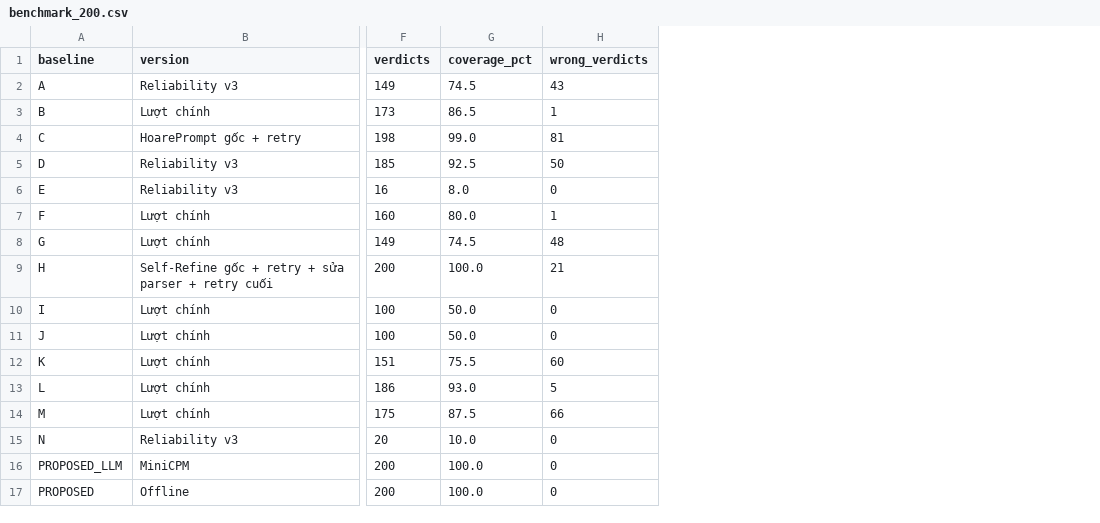
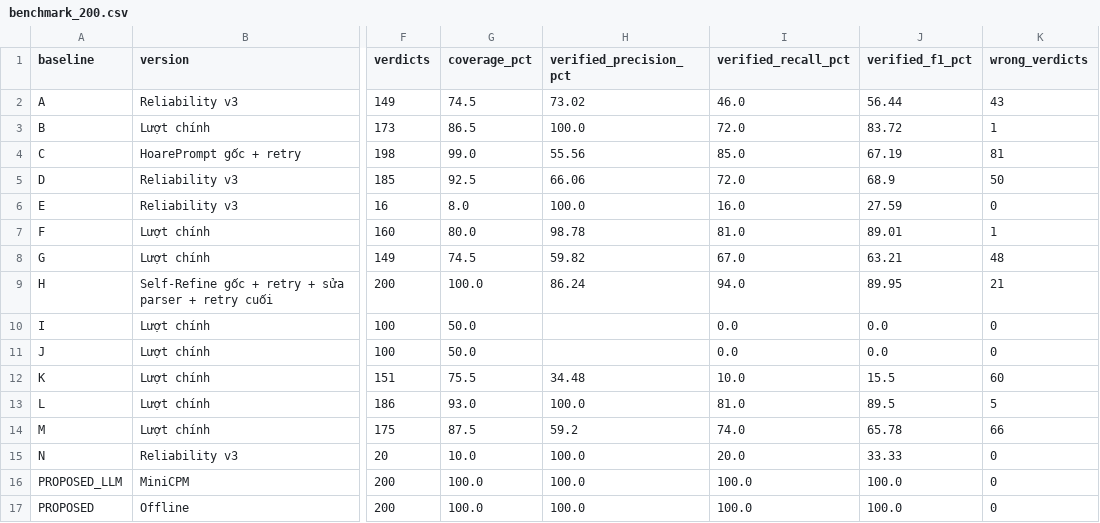
Before and after one commit to thanhcong10082005/Formal-Program-Verification-via-LLM-Chain-of-Thought-and-SMT-Logic, a CSV file: results/benchmark_200.csv, drawn as a sheet; only a part is shown, gaps mark what is left out; the diff names each change by its address in the sheet, - before the commit and + after, or states it on an @@ line.

Commit message:
Expand final benchmark metrics in report

```diff
--- a/results/benchmark_200.csv
+++ b/results/benchmark_200.csv
+column H (verified_precision_pct), rows 2-17: 73.02 | 100.0 | 55.56 | 66.06 | 100.0 | 98.78 | 59.82 | 86.24 |  |  | 34.48 | 100.0 | 59.2 | 100.0 | 100.0 | 100.0
+column I (verified_recall_pct), rows 2-17: 46.0 | 72.0 | 85.0 | 72.0 | 16.0 | 81.0 | 67.0 | 94.0 | 0.0 | 0.0 | 10.0 | 81.0 | 74.0 | 20.0 | 100.0 | 100.0
+column J (verified_f1_pct), rows 2-17: 56.44 | 83.72 | 67.19 | 68.9 | 27.59 | 89.01 | 63.21 | 89.95 | 0.0 | 0.0 | 15.5 | 89.5 | 65.78 | 33.33 | 100.0 | 100.0
```
Also changed, not shown: 5 other files.
